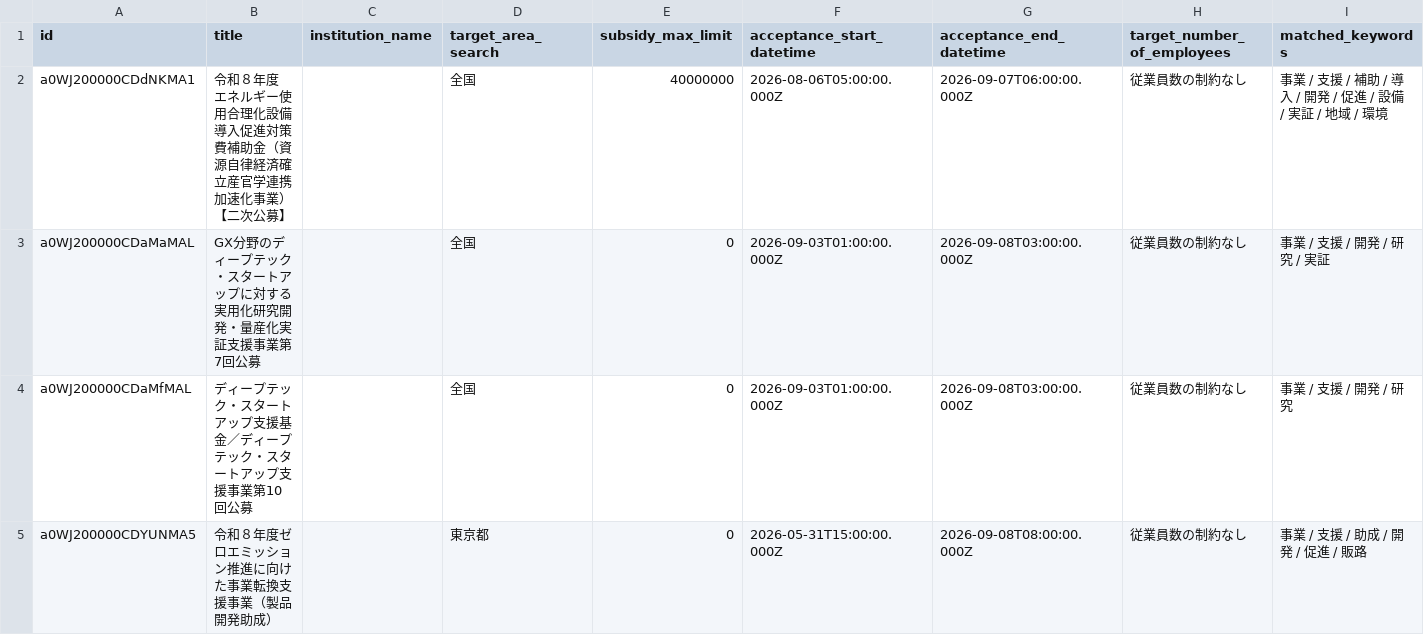
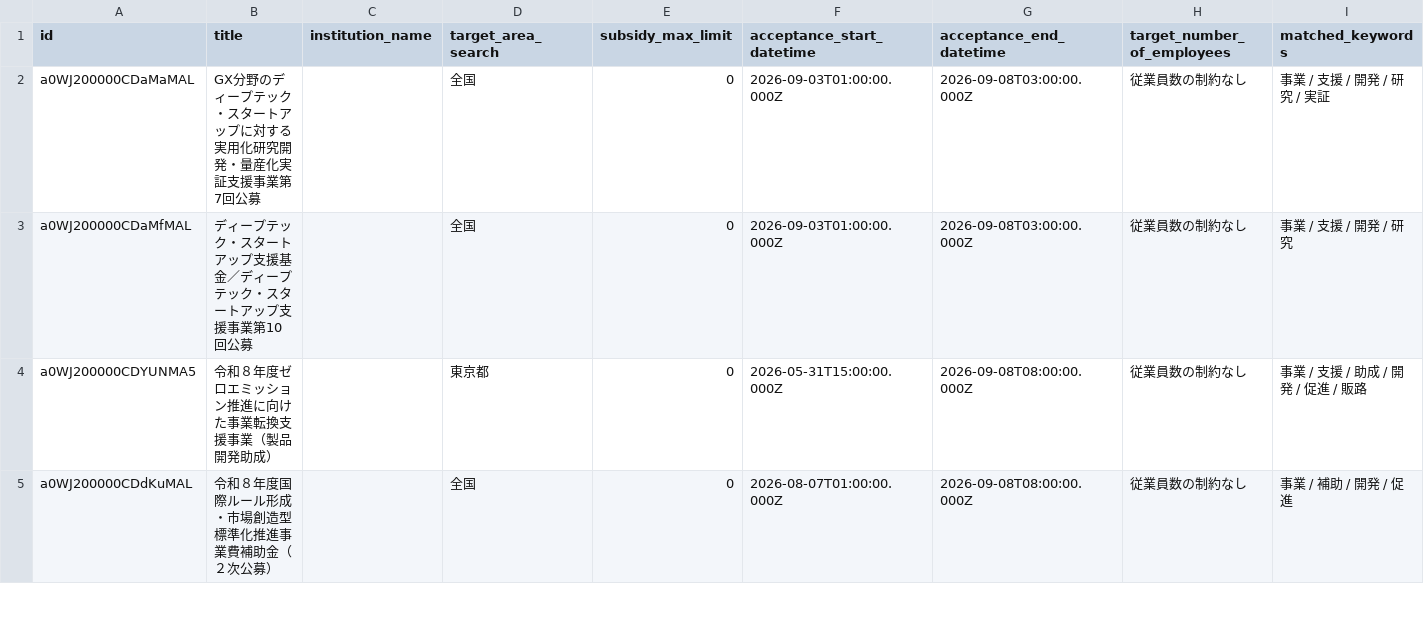
Before and after one commit to softrenzu/RooomMCPninka, a CSV file: data/latest.csv, drawn as a sheet; only a part is shown; the shorter side is filled out with more unchanged rows; the diff names each change by its address in the sheet, - before the commit and + after, or states it on an @@ line.

```diff
--- a/data/latest.csv
+++ b/data/latest.csv
-row 2: a0WJ200000CDdNKMA1 | 令和８年度 エネルギー使用合理化設備導入促進対策費補助金（資源自律経済確立産官学連携加速化事業）【二次公募】 |  | 全国 | 40000000 | 2026-08-06T05:00:00.000Z | 2026-09-07T06:00:00.000Z | 従業員数の制約なし | 事業 / 支援 / 補助 / 導入 / 開発 / 促進 / 設備 / 実証 / 地域 / 環境
```
Also changed, not shown: 4 other files.
